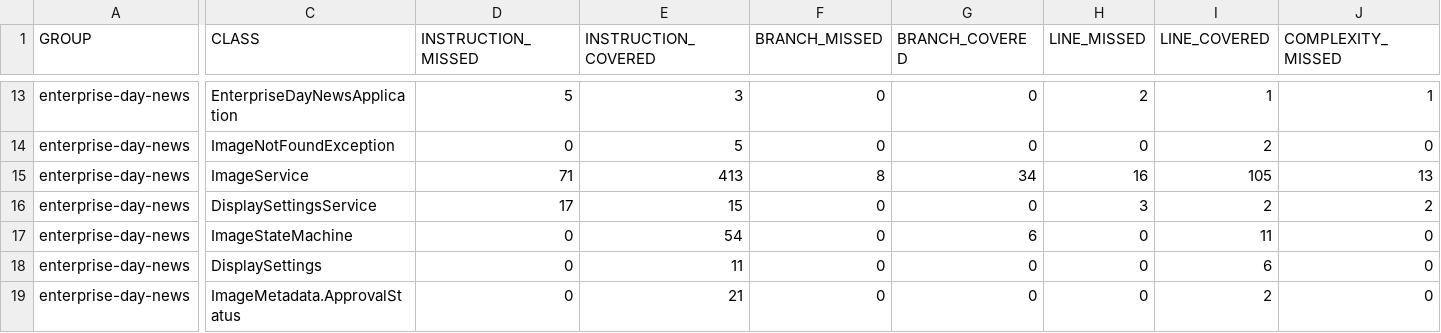
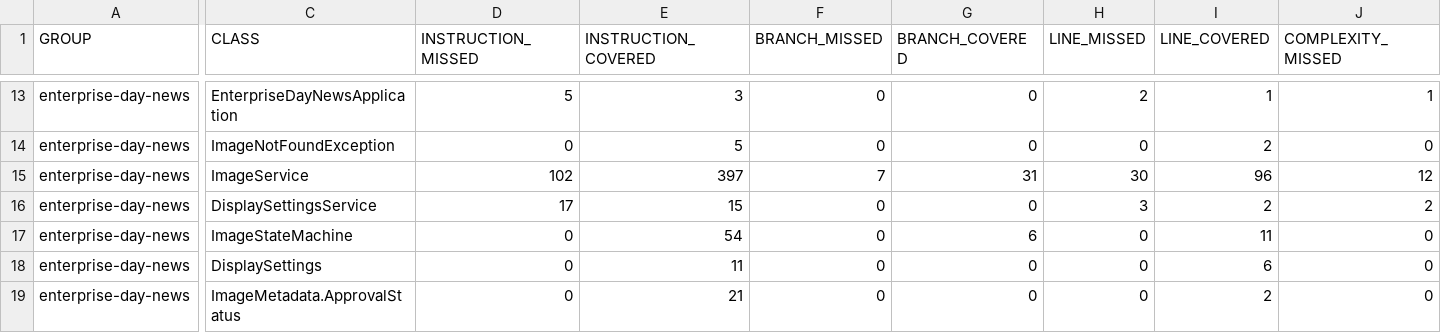
Before and after one commit to seasoned-coder/EnterpriseDayNews, a CSV file: jacoco.csv, drawn as a sheet; only a part is shown, gaps mark what is left out; the diff covers the shown part only; the diff names each change by its address in the sheet, - before the commit and + after, or states it on an @@ line.

```diff
--- a/jacoco.csv
+++ b/jacoco.csv
-D15 (INSTRUCTION_MISSED): 71
+D15 (INSTRUCTION_MISSED): 102
-E15 (INSTRUCTION_COVERED): 413
+E15 (INSTRUCTION_COVERED): 397
-F15 (BRANCH_MISSED): 8
+F15 (BRANCH_MISSED): 7
-G15 (BRANCH_COVERED): 34
+G15 (BRANCH_COVERED): 31
-H15 (LINE_MISSED): 16
+H15 (LINE_MISSED): 30
-I15 (LINE_COVERED): 105
+I15 (LINE_COVERED): 96
-J15 (COMPLEXITY_MISSED): 13
+J15 (COMPLEXITY_MISSED): 12
```
Also changed, not shown: 1 edited cell elsewhere in this file, 7 other files.
